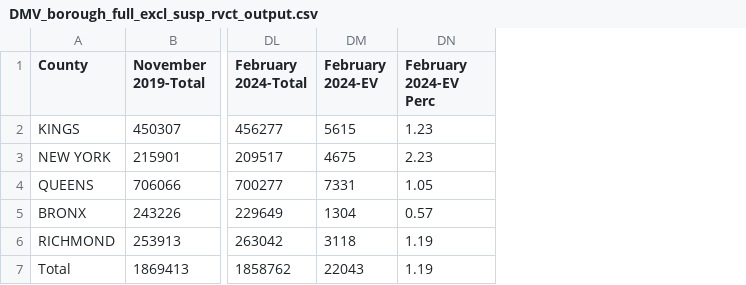
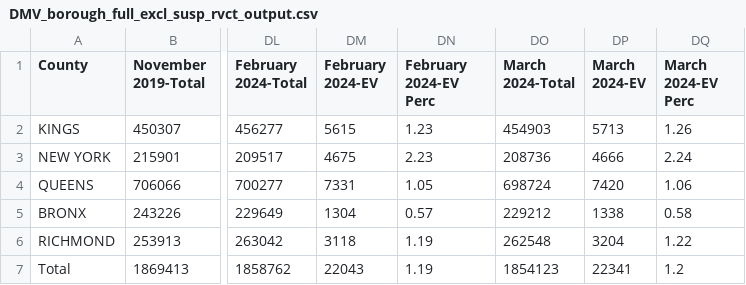
Before and after one commit to NYCPlanning/td-DMV-EV, a CSV file: DMV_borough_full_excl_susp_rvct_output.csv, drawn as a sheet; only a part is shown, gaps mark what is left out; the diff names each change by its address in the sheet, - before the commit and + after, or states it on an @@ line.

```diff
--- a/DMV_borough_full_excl_susp_rvct_output.csv
+++ b/DMV_borough_full_excl_susp_rvct_output.csv
+column DO (March 2024-Total), rows 2-7: 454903 | 208736 | 698724 | 229212 | 262548 | 1854123
+column DP (March 2024-EV), rows 2-7: 5713 | 4666 | 7420 | 1338 | 3204 | 22341
+column DQ (March 2024-EV Perc), rows 2-7: 1.26 | 2.24 | 1.06 | 0.58 | 1.22 | 1.2
```
Also changed, not shown: 1 other file.
